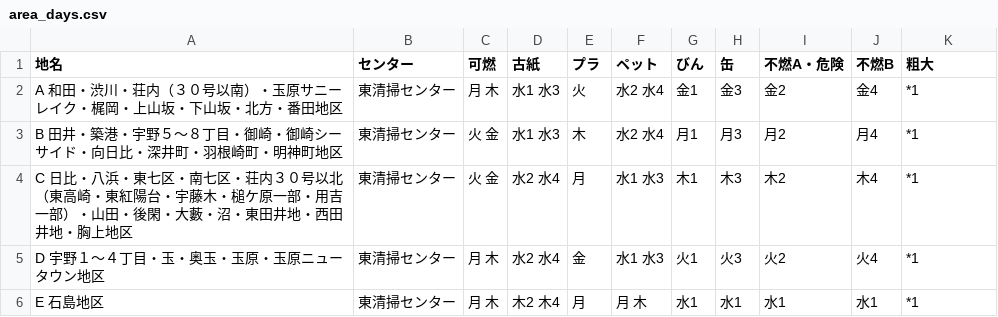
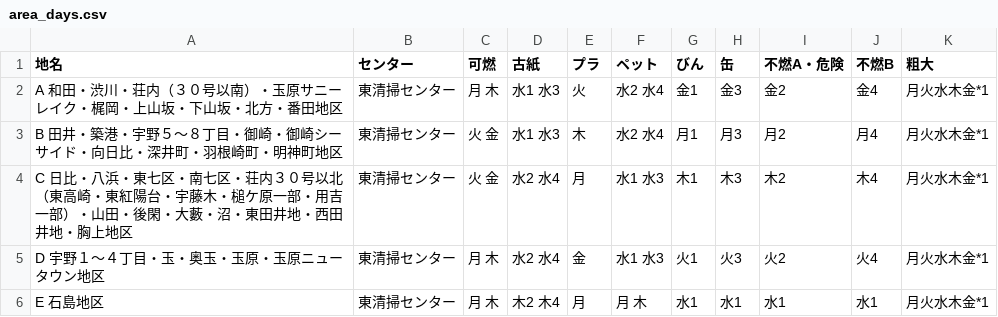
Before and after one commit to tamanojyouhou/5374, a CSV file: data/area_days.csv, drawn as a sheet.

Commit message:
Update area_days.csv

```diff
--- a/data/area_days.csv
+++ b/data/area_days.csv
@@ -1,6 +1,6 @@
 地名,センター,可燃,古紙,プラ,ペット,びん,缶,不燃A・危険,不燃B,粗大
-A　和田・渋川・荘内（３０号以南）・玉原サニーレイク・梶岡・上山坂・下山坂・北方・番田地区,東清掃センター,月 木,水1 水3,火,水2 水4,金1,金3,金2,金4,*1
-B　田井・築港・宇野５～８丁目・御崎・御崎シーサイド・向日比・深井町・羽根崎町・明神町地区,東清掃センター,火 金,水1 水3,木,水2 水4,月1,月3,月2,月4,*1
-C　日比・八浜・東七区・南七区・荘内３０号以北（東高崎・東紅陽台・宇藤木・槌ケ原一部・用吉一部）・山田・後閑・大藪・沼・東田井地・西田井地・胸上地区,東清掃センター,火 金,水2 水4,月,水1 水3,木1,木3,木2,木4,*1
-D　宇野１～４丁目・玉・奥玉・玉原・玉原ニュータウン地区,東清掃センター,月 木,水2 水4,金,水1 水3,火1,火3,火2,火4,*1
-E　石島地区,東清掃センター,月 木,木2 木4,月,月 木,水1,水1,水1,水1,*1
+A　和田・渋川・荘内（３０号以南）・玉原サニーレイク・梶岡・上山坂・下山坂・北方・番田地区,東清掃センター,月 木,水1 水3,火,水2 水4,金1,金3,金2,金4,月火水木金*1
+B　田井・築港・宇野５～８丁目・御崎・御崎シーサイド・向日比・深井町・羽根崎町・明神町地区,東清掃センター,火 金,水1 水3,木,水2 水4,月1,月3,月2,月4,月火水木金*1
+C　日比・八浜・東七区・南七区・荘内３０号以北（東高崎・東紅陽台・宇藤木・槌ケ原一部・用吉一部）・山田・後閑・大藪・沼・東田井地・西田井地・胸上地区,東清掃センター,火 金,水2 水4,月,水1 水3,木1,木3,木2,木4,月火水木金*1
+D　宇野１～４丁目・玉・奥玉・玉原・玉原ニュータウン地区,東清掃センター,月 木,水2 水4,金,水1 水3,火1,火3,火2,火4,月火水木金*1
+E　石島地区,東清掃センター,月 木,木2 木4,月,月 木,水1,水1,水1,水1,月火水木金*1
```
